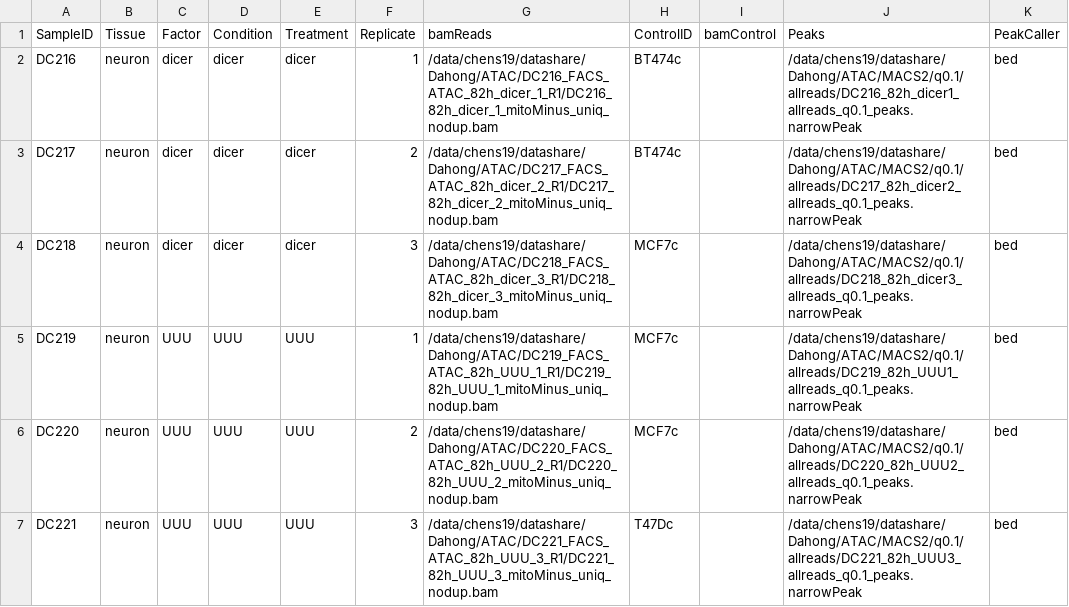
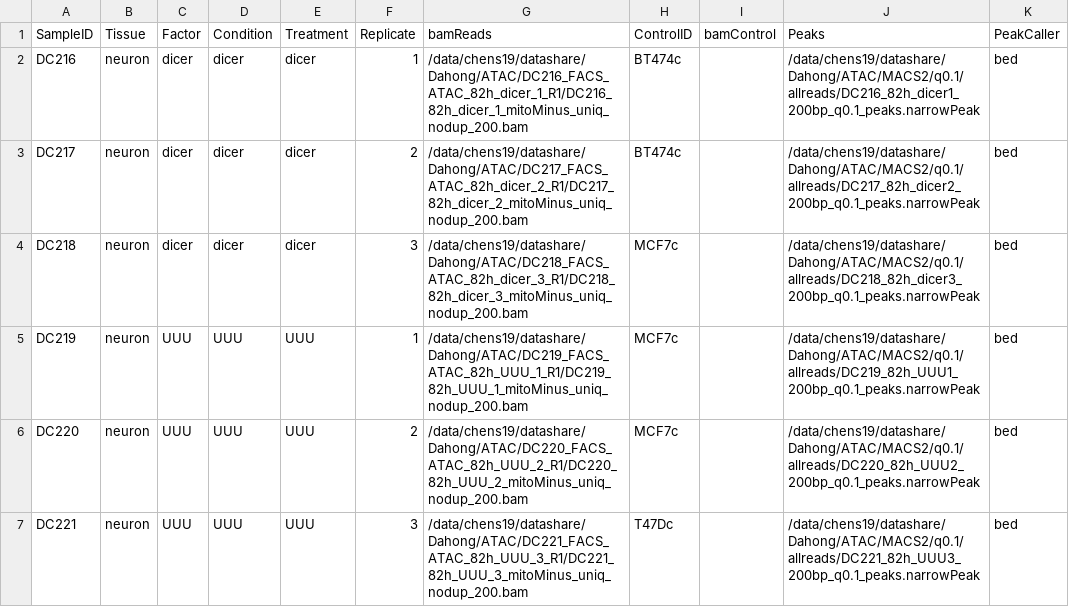
Before and after one commit to chen5027/CTCF_ChIPseq_modencode, a CSV file: 82h_neuron_PEq0.1_allreads_q0.1.csv, drawn as a sheet.

Commit message:
Add files via upload

```diff
--- a/82h_neuron_PEq0.1_allreads_q0.1.csv
+++ b/82h_neuron_PEq0.1_allreads_q0.1.csv
@@ -1,7 +1,7 @@
 SampleID,Tissue,Factor,Condition,Treatment,Replicate,bamReads,ControlID,bamControl,Peaks,PeakCaller
-DC216,neuron,dicer,dicer,dicer,1,/data/chens19/datashare/Dahong/ATAC/DC216_FACS_ATAC_82h_dicer_1_R1/DC216_82h_dicer_1_mitoMinus_uniq_nodup.bam,BT474c,,/data/chens19/datashare/Dahong/ATAC/MACS2/q0.1/allreads/DC216_82h_dicer1_allreads_q0.1_peaks.narrowPeak,bed
-DC217,neuron,dicer,dicer,dicer,2,/data/chens19/datashare/Dahong/ATAC/DC217_FACS_ATAC_82h_dicer_2_R1/DC217_82h_dicer_2_mitoMinus_uniq_nodup.bam,BT474c,,/data/chens19/datashare/Dahong/ATAC/MACS2/q0.1/allreads/DC217_82h_dicer2_allreads_q0.1_peaks.narrowPeak,bed
-DC218,neuron,dicer,dicer,dicer,3,/data/chens19/datashare/Dahong/ATAC/DC218_FACS_ATAC_82h_dicer_3_R1/DC218_82h_dicer_3_mitoMinus_uniq_nodup.bam,MCF7c,,/data/chens19/datashare/Dahong/ATAC/MACS2/q0.1/allreads/DC218_82h_dicer3_allreads_q0.1_peaks.narrowPeak,bed
-DC219,neuron,UUU,UUU,UUU,1,/data/chens19/datashare/Dahong/ATAC/DC219_FACS_ATAC_82h_UUU_1_R1/DC219_82h_UUU_1_mitoMinus_uniq_nodup.bam,MCF7c,,/data/chens19/datashare/Dahong/ATAC/MACS2/q0.1/allreads/DC219_82h_UUU1_allreads_q0.1_peaks.narrowPeak,bed
-DC220,neuron,UUU,UUU,UUU,2,/data/chens19/datashare/Dahong/ATAC/DC220_FACS_ATAC_82h_UUU_2_R1/DC220_82h_UUU_2_mitoMinus_uniq_nodup.bam,MCF7c,,/data/chens19/datashare/Dahong/ATAC/MACS2/q0.1/allreads/DC220_82h_UUU2_allreads_q0.1_peaks.narrowPeak,bed
-DC221,neuron,UUU,UUU,UUU,3,/data/chens19/datashare/Dahong/ATAC/DC221_FACS_ATAC_82h_UUU_3_R1/DC221_82h_UUU_3_mitoMinus_uniq_nodup.bam,T47Dc,,/data/chens19/datashare/Dahong/ATAC/MACS2/q0.1/allreads/DC221_82h_UUU3_allreads_q0.1_peaks.narrowPeak,bed
+DC216,neuron,dicer,dicer,dicer,1,/data/chens19/datashare/Dahong/ATAC/DC216_FACS_ATAC_82h_dicer_1_R1/DC216_82h_dicer_1_mitoMinus_uniq_nodup_200.bam,BT474c,,/data/chens19/datashare/Dahong/ATAC/MACS2/q0.1/allreads/DC216_82h_dicer1_200bp_q0.1_peaks.narrowPeak,bed
+DC217,neuron,dicer,dicer,dicer,2,/data/chens19/datashare/Dahong/ATAC/DC217_FACS_ATAC_82h_dicer_2_R1/DC217_82h_dicer_2_mitoMinus_uniq_nodup_200.bam,BT474c,,/data/chens19/datashare/Dahong/ATAC/MACS2/q0.1/allreads/DC217_82h_dicer2_200bp_q0.1_peaks.narrowPeak,bed
+DC218,neuron,dicer,dicer,dicer,3,/data/chens19/datashare/Dahong/ATAC/DC218_FACS_ATAC_82h_dicer_3_R1/DC218_82h_dicer_3_mitoMinus_uniq_nodup_200.bam,MCF7c,,/data/chens19/datashare/Dahong/ATAC/MACS2/q0.1/allreads/DC218_82h_dicer3_200bp_q0.1_peaks.narrowPeak,bed
+DC219,neuron,UUU,UUU,UUU,1,/data/chens19/datashare/Dahong/ATAC/DC219_FACS_ATAC_82h_UUU_1_R1/DC219_82h_UUU_1_mitoMinus_uniq_nodup_200.bam,MCF7c,,/data/chens19/datashare/Dahong/ATAC/MACS2/q0.1/allreads/DC219_82h_UUU1_200bp_q0.1_peaks.narrowPeak,bed
+DC220,neuron,UUU,UUU,UUU,2,/data/chens19/datashare/Dahong/ATAC/DC220_FACS_ATAC_82h_UUU_2_R1/DC220_82h_UUU_2_mitoMinus_uniq_nodup_200.bam,MCF7c,,/data/chens19/datashare/Dahong/ATAC/MACS2/q0.1/allreads/DC220_82h_UUU2_200bp_q0.1_peaks.narrowPeak,bed
+DC221,neuron,UUU,UUU,UUU,3,/data/chens19/datashare/Dahong/ATAC/DC221_FACS_ATAC_82h_UUU_3_R1/DC221_82h_UUU_3_mitoMinus_uniq_nodup_200.bam,T47Dc,,/data/chens19/datashare/Dahong/ATAC/MACS2/q0.1/allreads/DC221_82h_UUU3_200bp_q0.1_peaks.narrowPeak,bed
```
